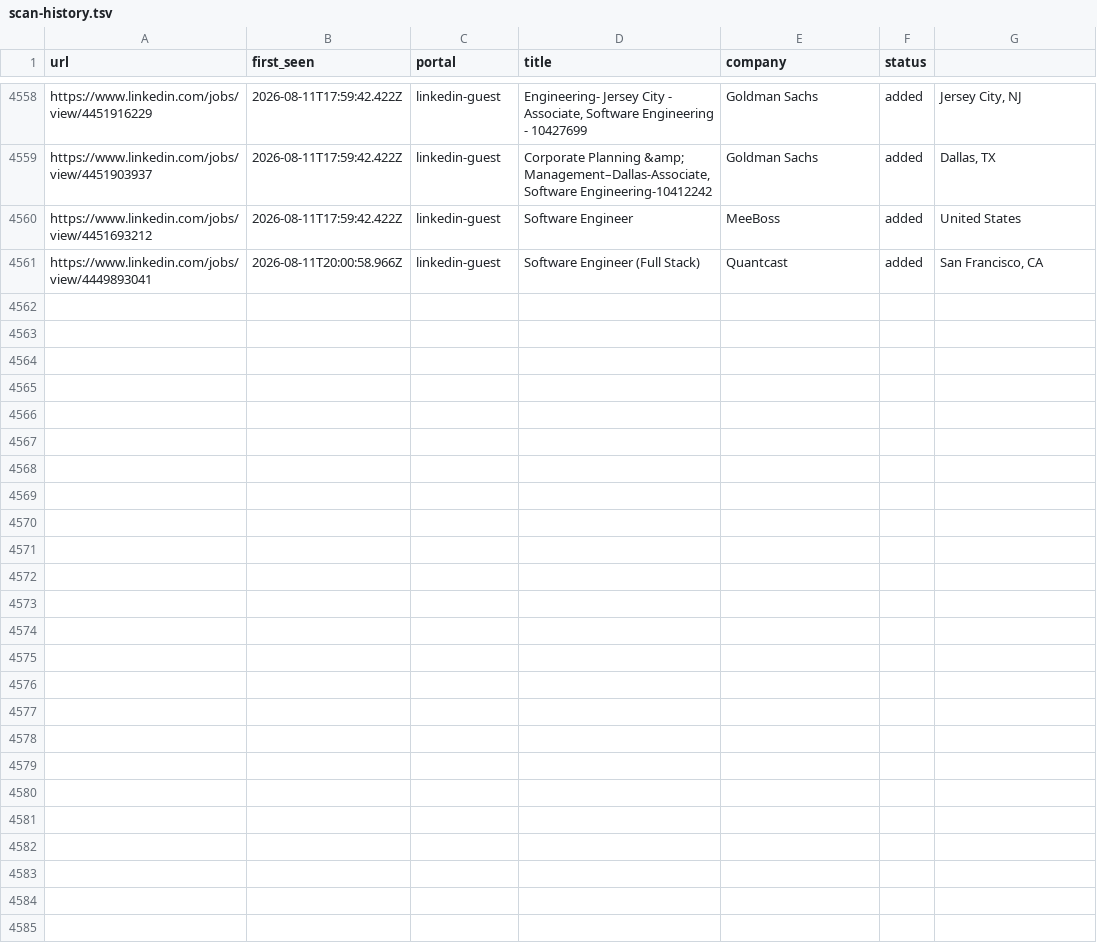
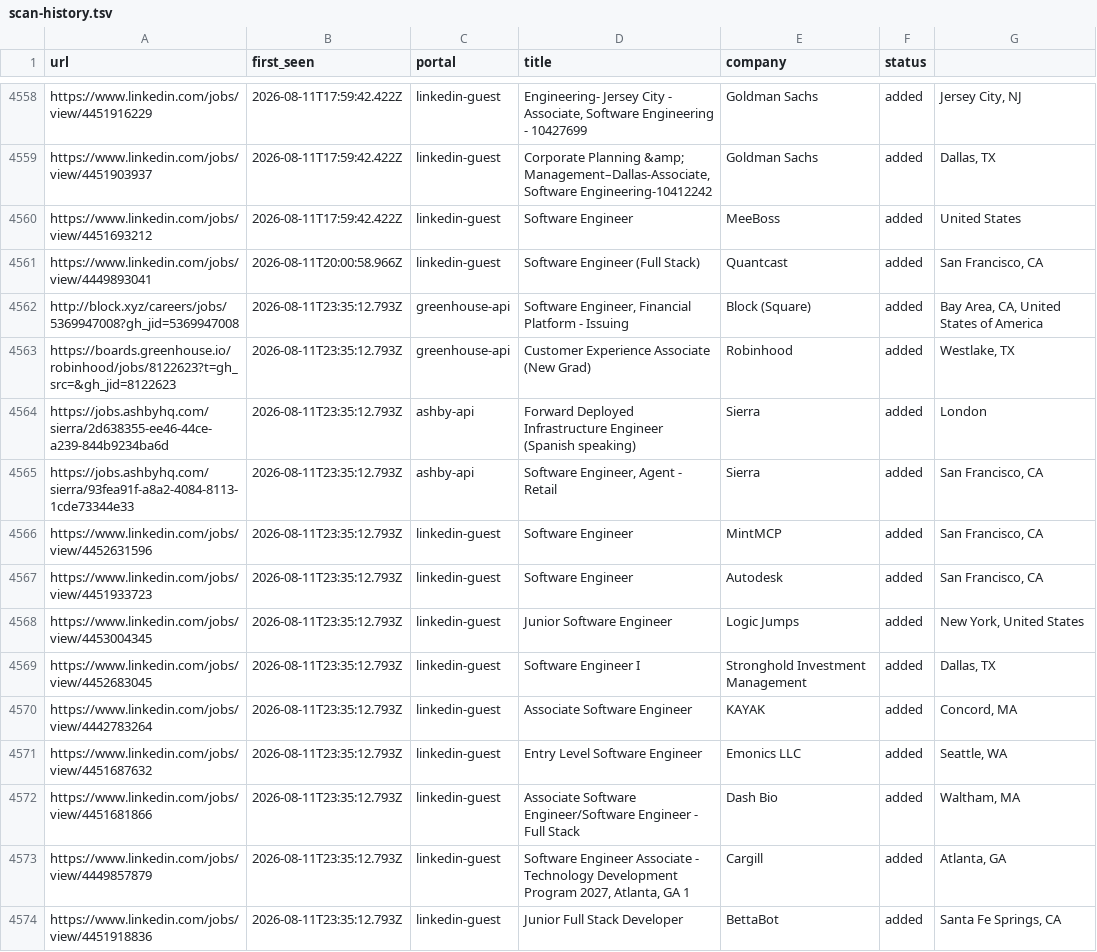
Before and after one commit to Kapo1123/career-ops, a TSV file: data/scan-history.tsv, drawn as a sheet; only a part is shown, gaps mark what is left out.

```diff
--- a/data/scan-history.tsv
+++ b/data/scan-history.tsv
@@ -4561 +4561,14 @@ https://www.linkedin.com/jobs/view/4451693212	2026-08-11T17:59:42.422Z	linkedin-
 https://www.linkedin.com/jobs/view/4449893041	2026-08-11T20:00:58.966Z	linkedin-guest	Software Engineer (Full Stack)	Quantcast	added	San Francisco, CA
+http://block.xyz/careers/jobs/5369947008?gh_jid=5369947008	2026-08-11T23:35:12.793Z	greenhouse-api	Software Engineer, Financial Platform - Issuing	Block (Square)	added	Bay Area, CA, United States of America
+https://boards.greenhouse.io/robinhood/jobs/8122623?t=gh_src=&gh_jid=8122623	2026-08-11T23:35:12.793Z	greenhouse-api	Customer Experience Associate (New Grad)	Robinhood	added	Westlake, TX
+https://jobs.ashbyhq.com/sierra/2d638355-ee46-44ce-a239-844b9234ba6d	2026-08-11T23:35:12.793Z	ashby-api	Forward Deployed Infrastructure Engineer (Spanish speaking)	Sierra	added	London
+https://jobs.ashbyhq.com/sierra/93fea91f-a8a2-4084-8113-1cde73344e33	2026-08-11T23:35:12.793Z	ashby-api	Software Engineer, Agent - Retail	Sierra	added	San Francisco, CA
+https://www.linkedin.com/jobs/view/4452631596	2026-08-11T23:35:12.793Z	linkedin-guest	Software Engineer	MintMCP	added	San Francisco, CA
+https://www.linkedin.com/jobs/view/4451933723	2026-08-11T23:35:12.793Z	linkedin-guest	Software Engineer	Autodesk	added	San Francisco, CA
+https://www.linkedin.com/jobs/view/4453004345	2026-08-11T23:35:12.793Z	linkedin-guest	Junior Software Engineer	Logic Jumps	added	New York, United States
+https://www.linkedin.com/jobs/view/4452683045	2026-08-11T23:35:12.793Z	linkedin-guest	Software Engineer I	Stronghold Investment Management	added	Dallas, TX
+https://www.linkedin.com/jobs/view/4442783264	2026-08-11T23:35:12.793Z	linkedin-guest	Associate Software Engineer	KAYAK	added	Concord, MA
+https://www.linkedin.com/jobs/view/4451687632	2026-08-11T23:35:12.793Z	linkedin-guest	Entry Level Software Engineer	Emonics LLC	added	Seattle, WA
+https://www.linkedin.com/jobs/view/4451681866	2026-08-11T23:35:12.793Z	linkedin-guest	Associate Software Engineer/Software Engineer - Full Stack	Dash Bio	added	Waltham, MA
+https://www.linkedin.com/jobs/view/4449857879	2026-08-11T23:35:12.793Z	linkedin-guest	Software Engineer Associate - Technology Development Program 2027, Atlanta, GA 1	Cargill	added	Atlanta, GA
+https://www.linkedin.com/jobs/view/4451918836	2026-08-11T23:35:12.793Z	linkedin-guest	Junior Full Stack Developer	BettaBot	added	Santa Fe Springs, CA
```
Also changed, not shown: 1 other file.
